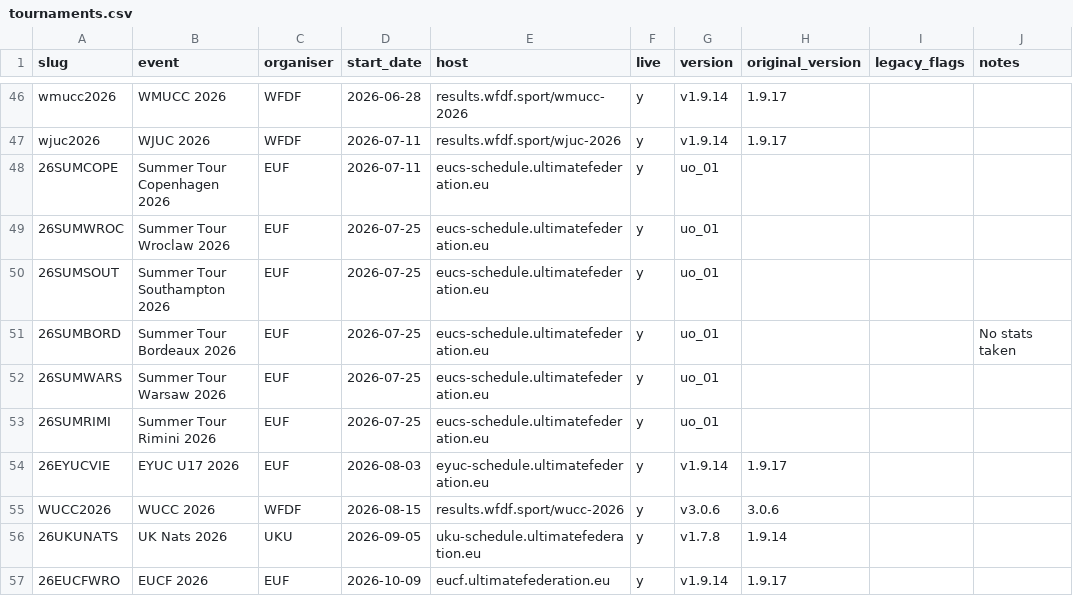
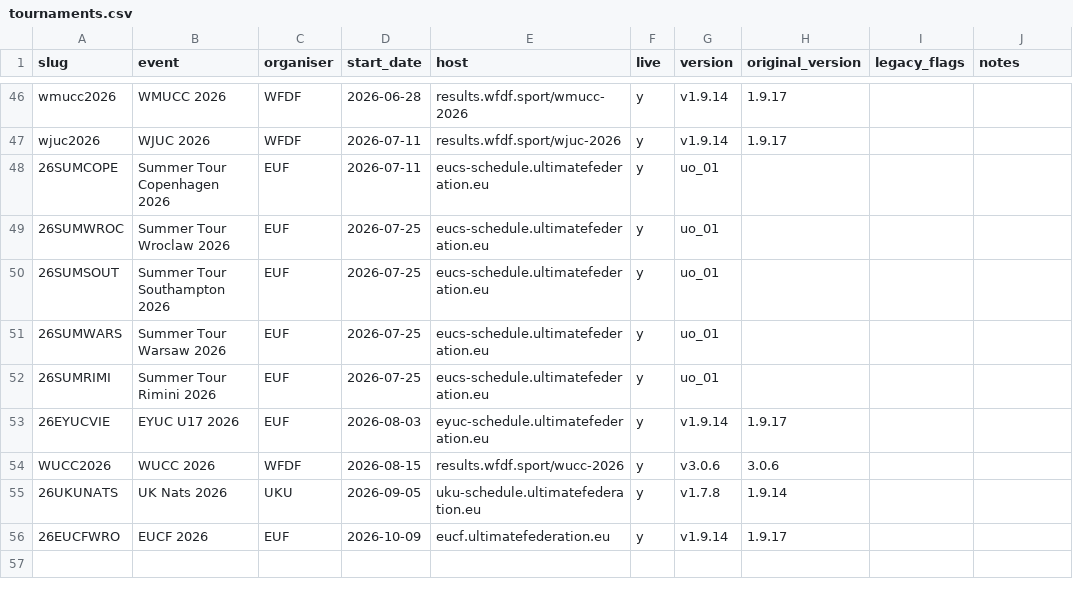
Before and after one commit to cxd309/ultimate-tournament-results, a CSV file: docs/tournaments.csv, drawn as a sheet; only a part is shown, gaps mark what is left out.

Commit message:
Remove Bordeaux 2026 because that tournament didn't really happen

```diff
--- a/docs/tournaments.csv
+++ b/docs/tournaments.csv
@@ -50,3 +50,2 @@ wjuc2026,WJUC 2026,WFDF,2026-07-11,results.wfdf.sport/wjuc-2026,y,v1.9.14,1.9.17
 26SUMSOUT,Summer Tour Southampton 2026,EUF,2026-07-25,eucs-schedule.ultimatefederation.eu,y,uo_01,,,
-26SUMBORD,Summer Tour Bordeaux 2026,EUF,2026-07-25,eucs-schedule.ultimatefederation.eu,y,uo_01,,,No stats taken
 26SUMWARS,Summer Tour Warsaw 2026,EUF,2026-07-25,eucs-schedule.ultimatefederation.eu,y,uo_01,,,
```
Also changed, not shown: tournaments.csv, 51 other files.
